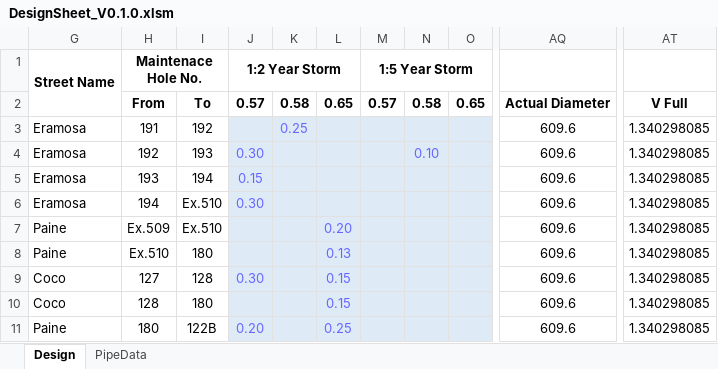
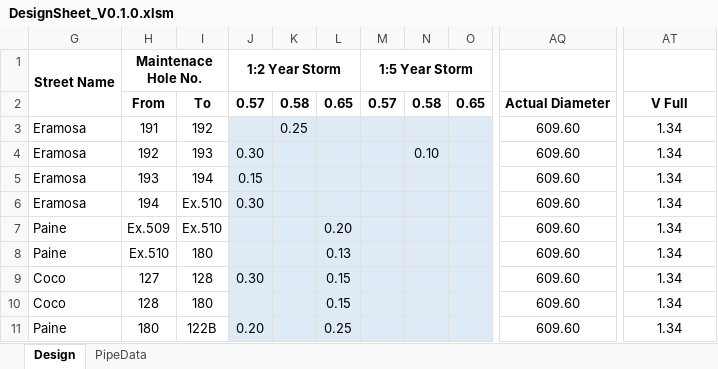
Before and after one commit to rena0157/AutoSheet, an Excel workbook: Excel/DesignSheet_V0.1.0.xlsm, sheet Design, drawn as a sheet; only a part is shown, gaps mark what is left out; values as stored, in another font and other column widths than the file's, no borders; conditional formats not drawn; the diff names each change by its address in the sheet, - before the commit and + after, or states it on an @@ line.

Commit message:
Finalizing the Spreadsheet

```diff
--- a/Excel/DesignSheet_V0.1.0.xlsm (sheet Design)
+++ b/Excel/DesignSheet_V0.1.0.xlsm (sheet Design)
-K3 text colour: #6666FF
+K3 text colour: black
-AQ3:AQ11: 609.6
+AQ3:AQ11: 609.60
-AT3:AT11: 1.340298085
+AT3:AT11: 1.34
-J4:J6 text colour: #6666FF
+J4:J6 text colour: black
-N4 text colour: #6666FF
+N4 text colour: black
-L7:L11 text colour: #6666FF
+L7:L11 text colour: black
-J9 text colour: #6666FF
+J9 text colour: black
-J11 text colour: #6666FF
+J11 text colour: black
```
